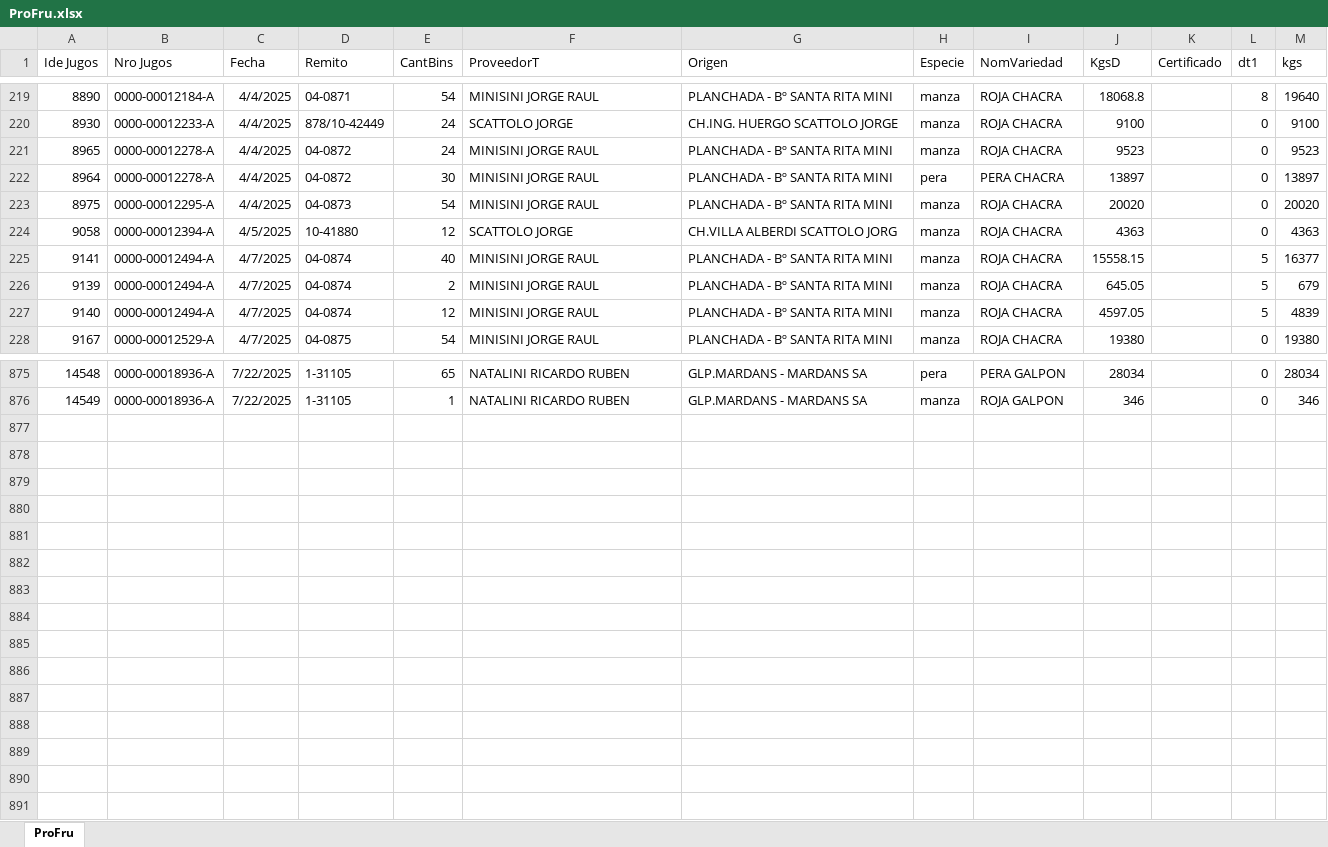
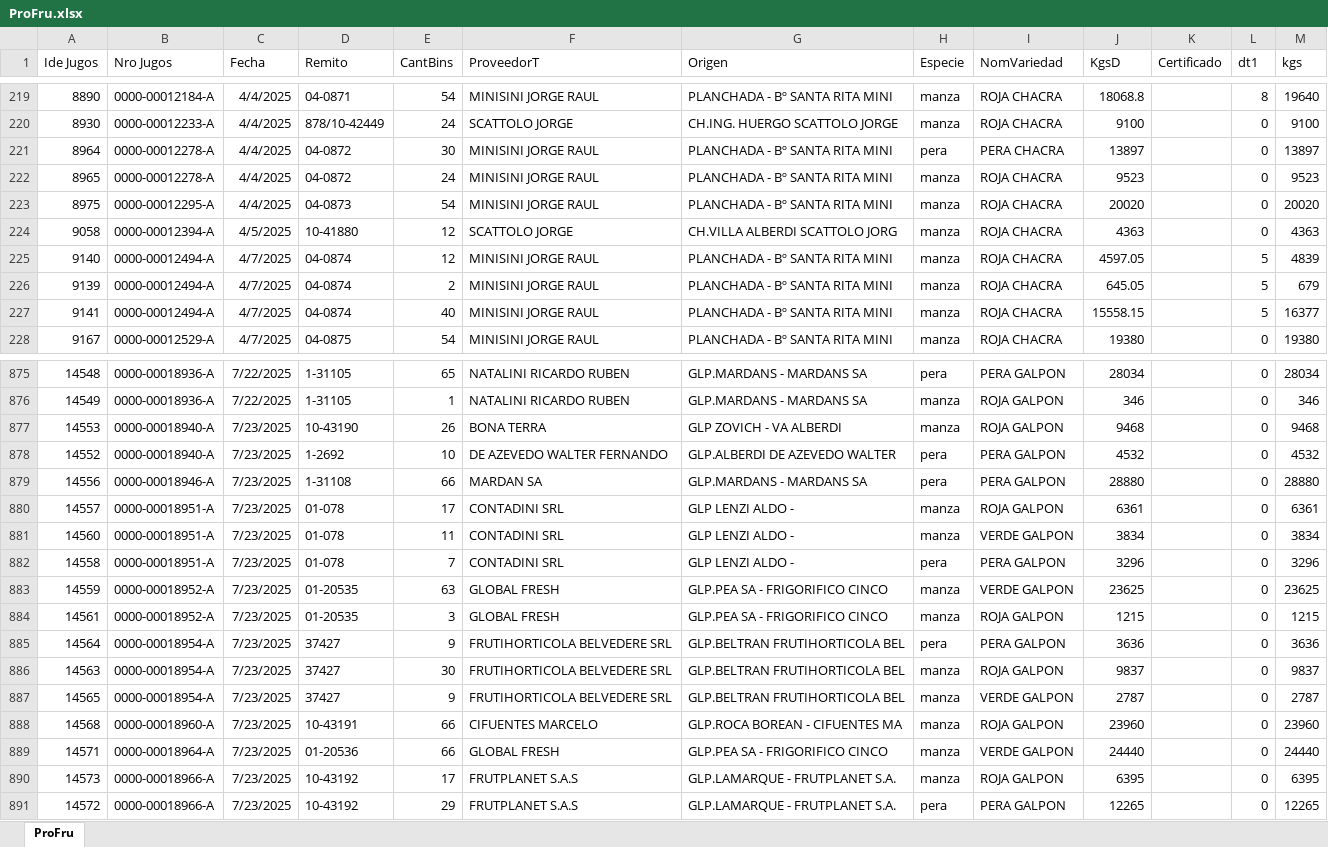
Before and after one commit to Jugossa/proveedores, an Excel workbook: data/ProFru.xlsx, sheet ProFru, drawn as a sheet; only a part is shown, gaps mark what is left out; values as stored, in another font and other column widths than the file's, no borders; the diff covers the shown part only; the diff names each change by its address in the sheet, - before the commit and + after, or states it on an @@ line.

```diff
--- a/data/ProFru.xlsx (sheet ProFru)
+++ b/data/ProFru.xlsx (sheet ProFru)
@@ row 222 moved to row 221: 8964 @@
@@ row 227 moved to row 225: 9140 @@
+row 877: 14553 | 0000-00018940-A | 7/23/2025 | 10-43190 | 26 | BONA TERRA | GLP ZOVICH - VA ALBERDI | manza | ROJA GALPON | 9468 |  | 0 | 9468
+row 878: 14552 | 0000-00018940-A | 7/23/2025 | 1-2692 | 10 | DE AZEVEDO WALTER FERNANDO | GLP.ALBERDI DE AZEVEDO WALTER | pera | PERA GALPON | 4532 |  | 0 | 4532
+row 879: 14556 | 0000-00018946-A | 7/23/2025 | 1-31108 | 66 | MARDAN SA | GLP.MARDANS - MARDANS SA | pera | PERA GALPON | 28880 |  | 0 | 28880
+row 880: 14557 | 0000-00018951-A | 7/23/2025 | 01-078 | 17 | CONTADINI SRL | GLP LENZI ALDO - | manza | ROJA GALPON | 6361 |  | 0 | 6361
+row 881: 14560 | 0000-00018951-A | 7/23/2025 | 01-078 | 11 | CONTADINI SRL | GLP LENZI ALDO - | manza | VERDE GALPON | 3834 |  | 0 | 3834
+row 882: 14558 | 0000-00018951-A | 7/23/2025 | 01-078 | 7 | CONTADINI SRL | GLP LENZI ALDO - | pera | PERA GALPON | 3296 |  | 0 | 3296
+row 883: 14559 | 0000-00018952-A | 7/23/2025 | 01-20535 | 63 | GLOBAL FRESH | GLP.PEA SA - FRIGORIFICO CINCO | manza | VERDE GALPON | 23625 |  | 0 | 23625
+row 884: 14561 | 0000-00018952-A | 7/23/2025 | 01-20535 | 3 | GLOBAL FRESH | GLP.PEA SA - FRIGORIFICO CINCO | manza | ROJA GALPON | 1215 |  | 0 | 1215
+row 885: 14564 | 0000-00018954-A | 7/23/2025 | 37427 | 9 | FRUTIHORTICOLA BELVEDERE SRL | GLP.BELTRAN FRUTIHORTICOLA BEL | pera | PERA GALPON | 3636 |  | 0 | 3636
+row 886: 14563 | 0000-00018954-A | 7/23/2025 | 37427 | 30 | FRUTIHORTICOLA BELVEDERE SRL | GLP.BELTRAN FRUTIHORTICOLA BEL | manza | ROJA GALPON | 9837 |  | 0 | 9837
+row 887: 14565 | 0000-00018954-A | 7/23/2025 | 37427 | 9 | FRUTIHORTICOLA BELVEDERE SRL | GLP.BELTRAN FRUTIHORTICOLA BEL | manza | VERDE GALPON | 2787 |  | 0 | 2787
+row 888: 14568 | 0000-00018960-A | 7/23/2025 | 10-43191 | 66 | CIFUENTES MARCELO | GLP.ROCA BOREAN - CIFUENTES MA | manza | ROJA GALPON | 23960 |  | 0 | 23960
+row 889: 14571 | 0000-00018964-A | 7/23/2025 | 01-20536 | 66 | GLOBAL FRESH | GLP.PEA SA - FRIGORIFICO CINCO | manza | VERDE GALPON | 24440 |  | 0 | 24440
+row 890: 14573 | 0000-00018966-A | 7/23/2025 | 10-43192 | 17 | FRUTPLANET S.A.S | GLP.LAMARQUE - FRUTPLANET S.A. | manza | ROJA GALPON | 6395 |  | 0 | 6395
+row 891: 14572 | 0000-00018966-A | 7/23/2025 | 10-43192 | 29 | FRUTPLANET S.A.S | GLP.LAMARQUE - FRUTPLANET S.A. | pera | PERA GALPON | 12265 |  | 0 | 12265
```
Also changed, not shown: 2 added rows, 2 removed rows, 155 moved rows and 8 edited cells elsewhere in this sheet, data/proveedores.xlsx, 8 other files.
